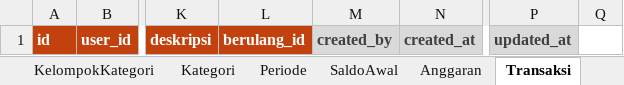
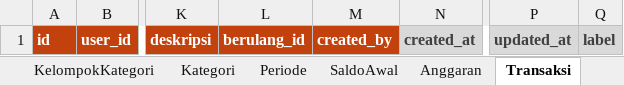
Before and after one commit to RaflyRoyan/saku-web-vercel, an Excel workbook: template/Saku_Template.xlsx, sheet Transaksi, drawn as a sheet; only a part is shown, gaps mark what is left out; values as stored, in another font and other column widths than the file's, no borders; the diff names each change by its address in the sheet, - before the commit and + after, or states it on an @@ line.

Commit message:
feat: label transaksi (mis. "Liburan Jogja") + pilih banyak di Riwayat
Kolom label di sheet Transaksi (Q, setelah audit). Satu label per transaksi,
ejaan label lama dipakai kalau beda huruf besar/kecil, maks 50 karakter.
API: filter ?label=, GET /transaksi/label, GET /transaksi/label/ringkasan,
PUT /transaksi/label (massal, satu batchUpdate). Riwayat: tekan lama / tombol
Pilih untuk mode pilih banyak, sheet Beri label, filter Label lintas periode
dengan kartu ringkasan per kategori. Field Label di form transaksi.

Co-Authored-By: WOZCODE <contact@withwoz.com>

```diff
--- a/template/Saku_Template.xlsx (sheet Transaksi)
+++ b/template/Saku_Template.xlsx (sheet Transaksi)
@@ M1 fill: #D9D9D9 → #C2410C, text colour: #404040 → #FFFFFF @@
-Q1: (empty)
+Q1: label
-Q1 fill: none
+Q1 fill: #D9D9D9
```
Also changed, not shown: sheet Kategori, sheet Akun, 18 other files.
